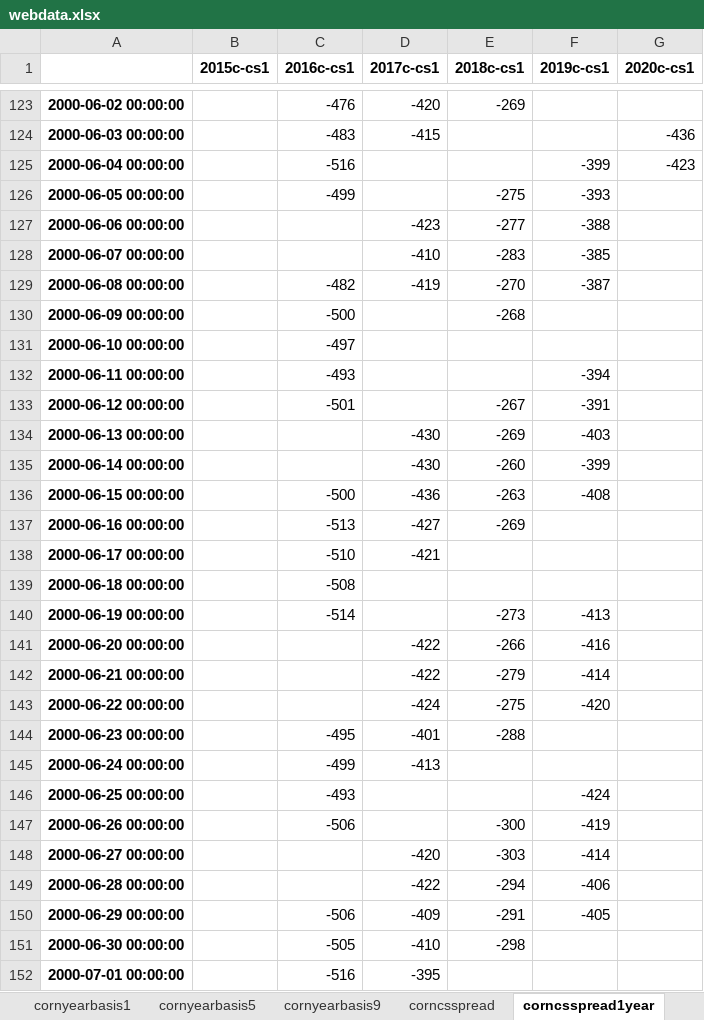
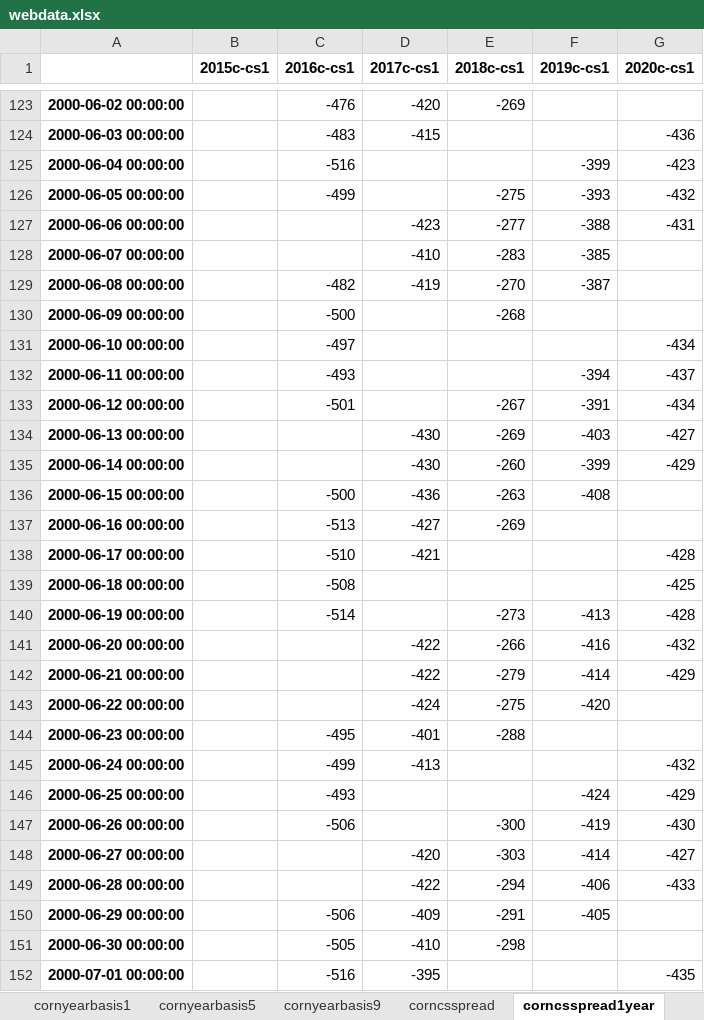
Before and after one commit to huqinghua109/workstation, an Excel workbook: webdata.xlsx, sheet corncsspread1year, drawn as a sheet; only a part is shown, gaps mark what is left out; values as stored, in another font and other column widths than the file's, no borders; the diff covers the shown part only; the diff names each change by its address in the sheet, - before the commit and + after, or states it on an @@ line.

```diff
--- a/webdata.xlsx (sheet corncsspread1year)
+++ b/webdata.xlsx (sheet corncsspread1year)
-G126 (2020c-cs1): (empty)
+G126 (2020c-cs1): -432
-G127 (2020c-cs1): (empty)
+G127 (2020c-cs1): -431
-G131 (2020c-cs1): (empty)
+G131 (2020c-cs1): -434
-G132 (2020c-cs1): (empty)
+G132 (2020c-cs1): -437
-G133 (2020c-cs1): (empty)
+G133 (2020c-cs1): -434
-G134 (2020c-cs1): (empty)
+G134 (2020c-cs1): -427
-G135 (2020c-cs1): (empty)
+G135 (2020c-cs1): -429
-G138 (2020c-cs1): (empty)
+G138 (2020c-cs1): -428
-G139 (2020c-cs1): (empty)
+G139 (2020c-cs1): -425
-G140 (2020c-cs1): (empty)
+G140 (2020c-cs1): -428
-G141 (2020c-cs1): (empty)
+G141 (2020c-cs1): -432
-G142 (2020c-cs1): (empty)
+G142 (2020c-cs1): -429
-G145 (2020c-cs1): (empty)
+G145 (2020c-cs1): -432
-G146 (2020c-cs1): (empty)
+G146 (2020c-cs1): -429
-G147 (2020c-cs1): (empty)
+G147 (2020c-cs1): -430
-G148 (2020c-cs1): (empty)
+G148 (2020c-cs1): -427
-G149 (2020c-cs1): (empty)
+G149 (2020c-cs1): -433
-G152 (2020c-cs1): (empty)
+G152 (2020c-cs1): -435
```
Also changed, not shown: 77 edited cells elsewhere in this sheet, sheet corncsspread, sheet GDPort, sheet cornbasis, sheet northPort, sheet cftc_data, sheet visual, 20 more sheets, Analysis.xlsx, database/CornPice.xlsx, 16 other files.
